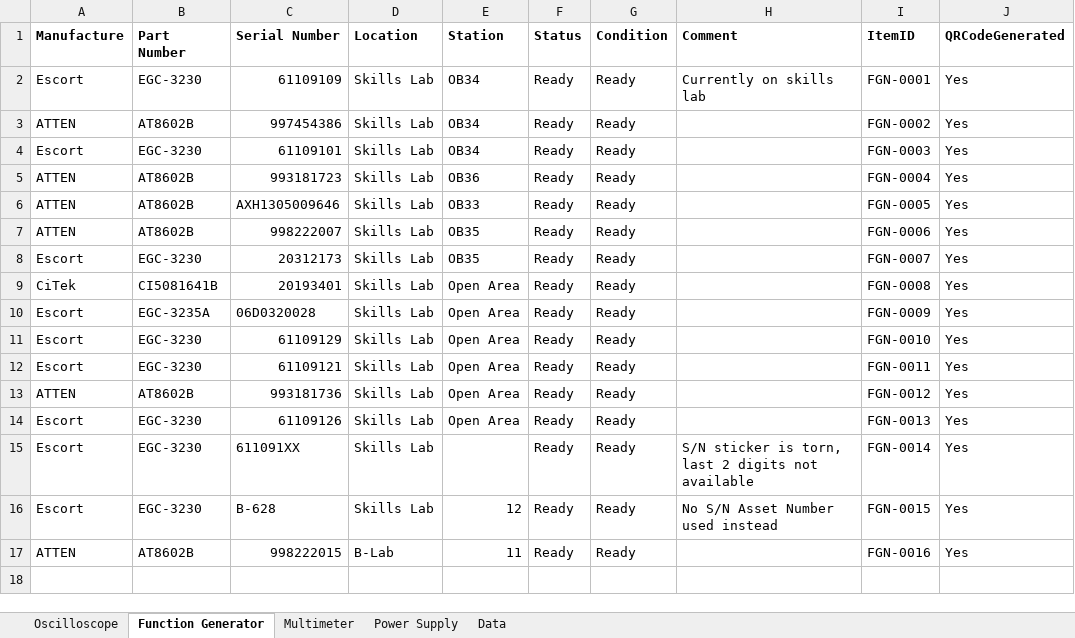
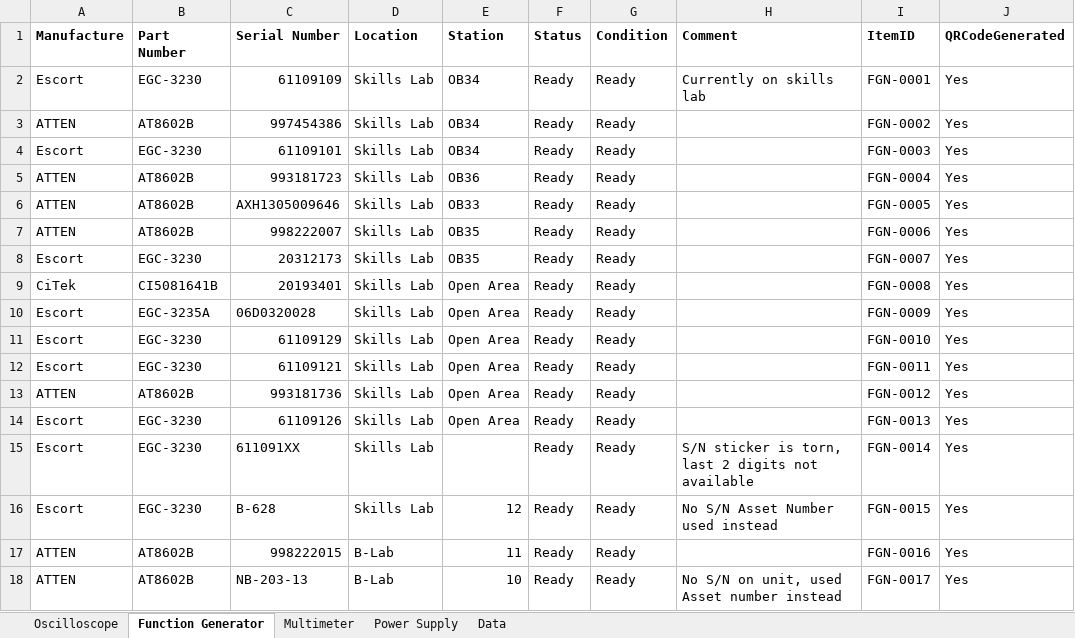
Before and after one commit to Paulkk156/Wits-Files, an Excel workbook: B_Lab_Stock_Control.xlsx, sheet Function Generator, drawn as a sheet; values as stored, in another font and other column widths than the file's, no borders; table styles not drawn; the diff names each change by its address in the sheet, - before the commit and + after, or states it on an @@ line.

Commit message:
B-Lab app: add Function Generator row 18 (FGN-0017)

```diff
--- a/B_Lab_Stock_Control.xlsx (sheet Function Generator)
+++ b/B_Lab_Stock_Control.xlsx (sheet Function Generator)
+row 18: ATTEN | AT8602B | NB-203-13 | B-Lab | 10 | Ready | Ready | No S/N on unit, used Asset number instead | FGN-0017 | Yes
```
